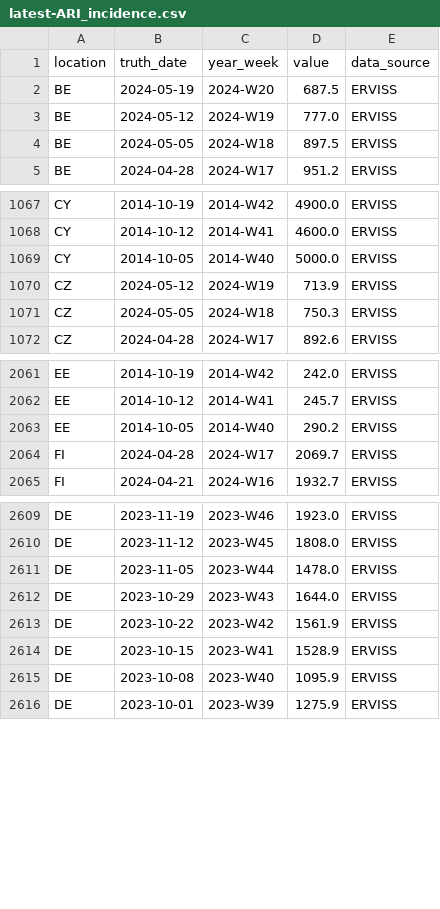
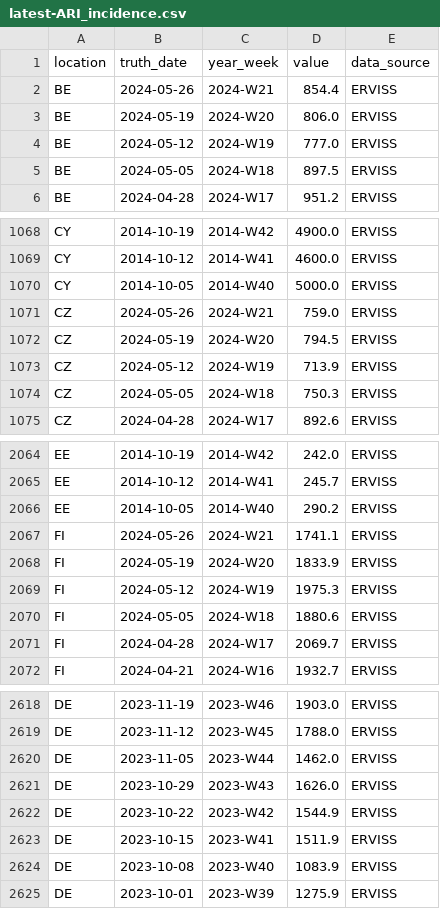
Before and after one commit to european-modelling-hubs/ari-forecast-hub, a CSV file: target-data/latest-ARI_incidence.csv, drawn as a sheet; only a part is shown, gaps mark what is left out; addresses are those after the commit; the diff covers the shown part only; the diff names each change by its address in the sheet, - before the commit and + after, or states it on an @@ line.

```diff
--- a/target-data/latest-ARI_incidence.csv
+++ b/target-data/latest-ARI_incidence.csv
+row 2: BE | 2024-05-26 | 2024-W21 | 854.4 | ERVISS
-D3 (value): 687.5
+D3 (value): 806.0
+row 1071: CZ | 2024-05-26 | 2024-W21 | 759.0 | ERVISS
+row 1072: CZ | 2024-05-19 | 2024-W20 | 794.5 | ERVISS
+row 2067: FI | 2024-05-26 | 2024-W21 | 1741.1 | ERVISS
+row 2068: FI | 2024-05-19 | 2024-W20 | 1833.9 | ERVISS
+row 2069: FI | 2024-05-12 | 2024-W19 | 1975.3 | ERVISS
+row 2070: FI | 2024-05-05 | 2024-W18 | 1880.6 | ERVISS
-D2618 (value): 1923.0
+D2618 (value): 1903.0
-D2619 (value): 1808.0
+D2619 (value): 1788.0
-D2620 (value): 1478.0
+D2620 (value): 1462.0
-D2621 (value): 1644.0
+D2621 (value): 1626.0
-D2622 (value): 1561.9
+D2622 (value): 1544.9
-D2623 (value): 1528.9
+D2623 (value): 1511.9
-D2624 (value): 1095.9
+D2624 (value): 1083.9
```
Also changed, not shown: 9 added rows and 42 edited cells elsewhere in this file.
